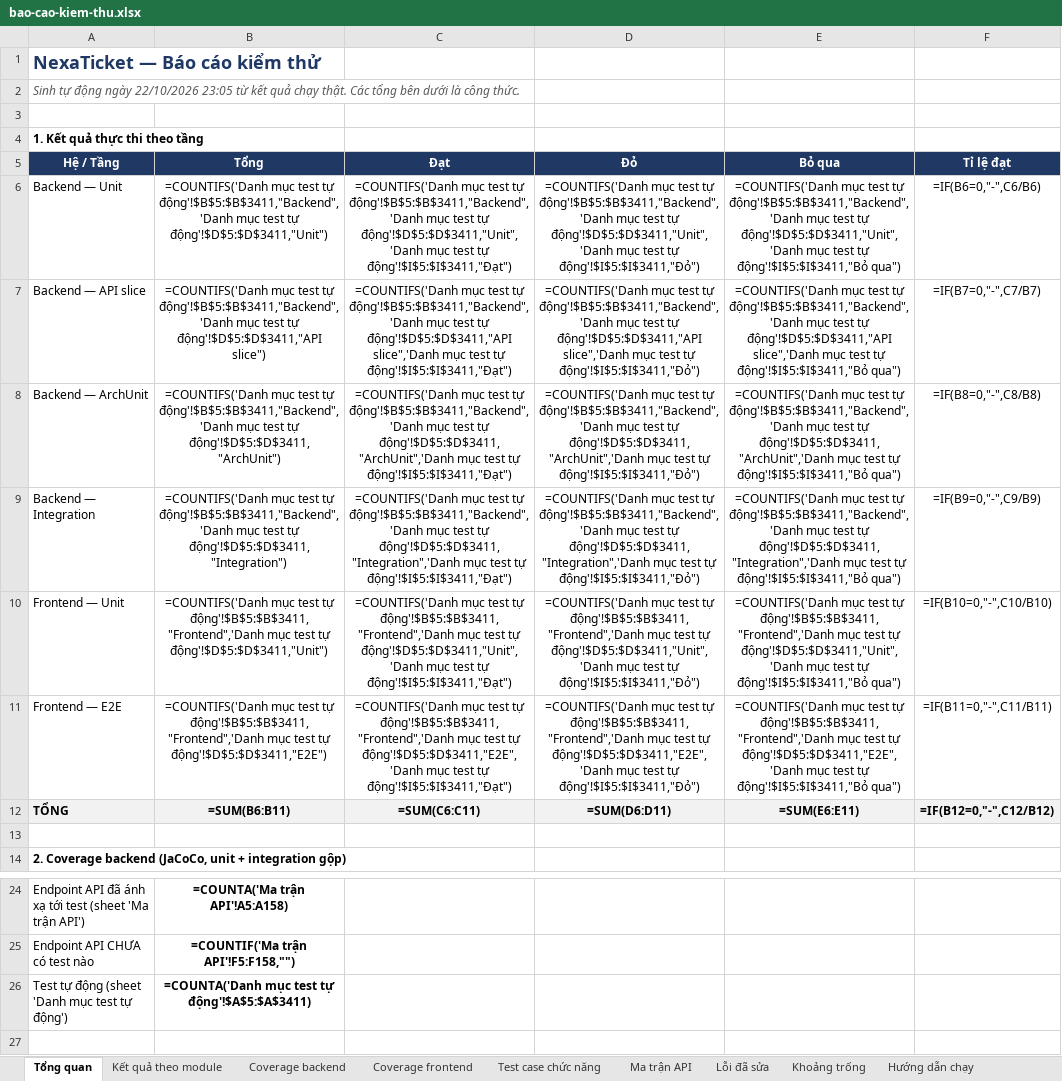
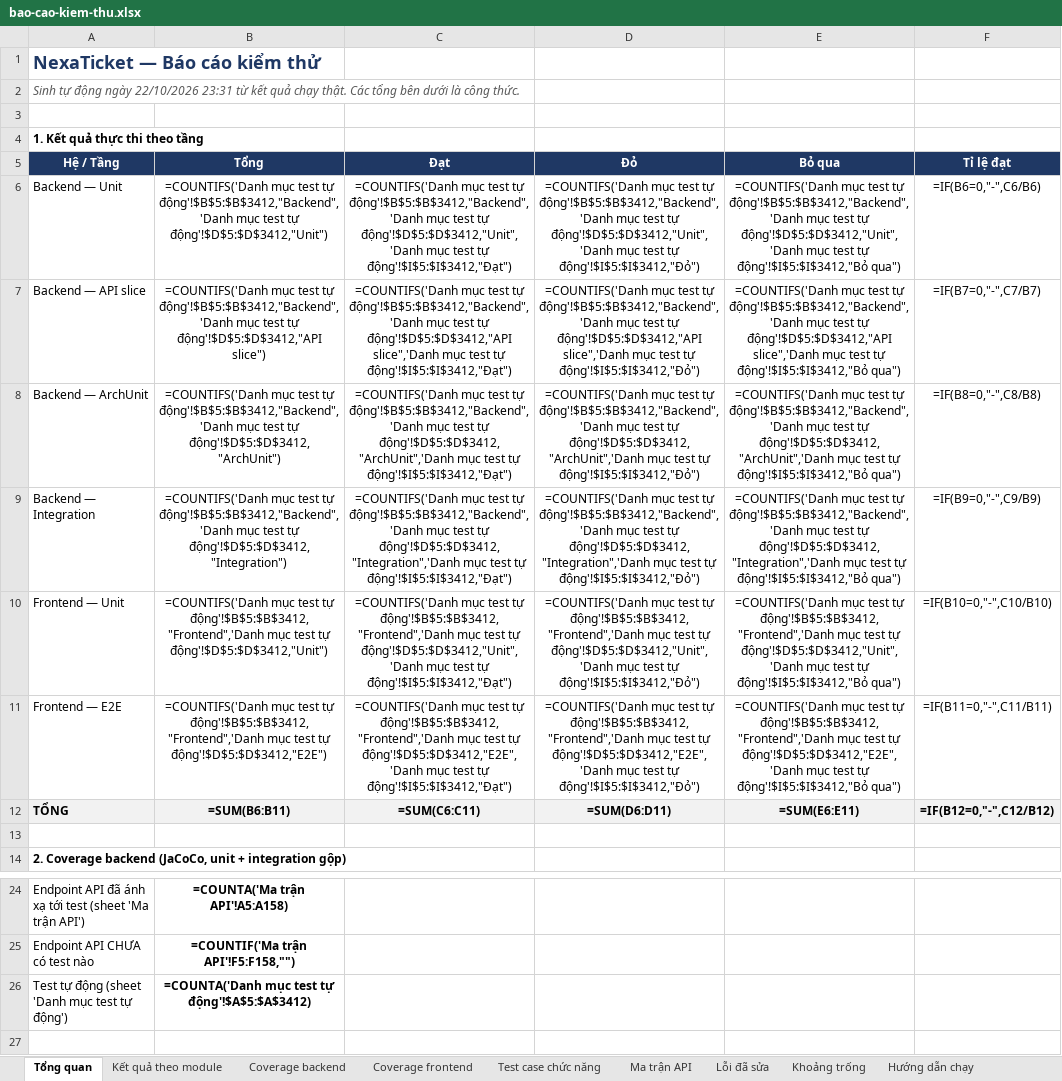
Before and after one commit to uchihathien/Concert-Ticket-Platform, an Excel workbook: docs/testing/bao-cao-kiem-thu.xlsx, sheet Tổng quan, drawn as a sheet; only a part is shown, gaps mark what is left out; values as stored, in another font and other column widths than the file's, no borders; formulas without a stored value are shown as written; the diff names each change by its address in the sheet, - before the commit and + after, or states it on an @@ line.

```diff
--- a/docs/testing/bao-cao-kiem-thu.xlsx (sheet Tổng quan)
+++ b/docs/testing/bao-cao-kiem-thu.xlsx (sheet Tổng quan)
-A2 (Hệ / Tầng): …ngày 22/10/2026 23:05 từ kết…
+A2 (Hệ / Tầng): …ngày 22/10/2026 23:31 từ kết…
-B6 (Tổng): …test tự động'!$B$5:$B$3411,"Backend",'Danh mục test tự động'!$D$5:$D$3411,"Unit")
+B6 (Tổng): …test tự động'!$B$5:$B$3412,"Backend",'Danh mục test tự động'!$D$5:$D$3412,"Unit")
-C6 (Đạt): …test tự động'!$B$5:$B$3411,"Backend",'Danh mục test tự động'!$D$5:$D$3411,"Unit",'Danh mục test tự động'!$I$5:$I$3411,"Đạt")
+C6 (Đạt): …test tự động'!$B$5:$B$3412,"Backend",'Danh mục test tự động'!$D$5:$D$3412,"Unit",'Danh mục test tự động'!$I$5:$I$3412,"Đạt")
-D6 (Đỏ): …test tự động'!$B$5:$B$3411,"Backend",'Danh mục test tự động'!$D$5:$D$3411,"Unit",'Danh mục test tự động'!$I$5:$I$3411,"Đỏ")
+D6 (Đỏ): …test tự động'!$B$5:$B$3412,"Backend",'Danh mục test tự động'!$D$5:$D$3412,"Unit",'Danh mục test tự động'!$I$5:$I$3412,"Đỏ")
-E6 (Bỏ qua): …test tự động'!$B$5:$B$3411,"Backend",'Danh mục test tự động'!$D$5:$D$3411,"Unit",'Danh mục test tự động'!$I$5:$I$3411,"Bỏ qua")
+E6 (Bỏ qua): …test tự động'!$B$5:$B$3412,"Backend",'Danh mục test tự động'!$D$5:$D$3412,"Unit",'Danh mục test tự động'!$I$5:$I$3412,"Bỏ qua")
-B7 (Tổng): …test tự động'!$B$5:$B$3411,"Backend",'Danh mục test tự động'!$D$5:$D$3411,"API slice")
+B7 (Tổng): …test tự động'!$B$5:$B$3412,"Backend",'Danh mục test tự động'!$D$5:$D$3412,"API slice")
-C7 (Đạt): …test tự động'!$B$5:$B$3411,"Backend",'Danh mục test tự động'!$D$5:$D$3411,"API slice",'Danh mục test tự động'!$I$5:$I$3411,"Đạt")
+C7 (Đạt): …test tự động'!$B$5:$B$3412,"Backend",'Danh mục test tự động'!$D$5:$D$3412,"API slice",'Danh mục test tự động'!$I$5:$I$3412,"Đạt")
-D7 (Đỏ): …test tự động'!$B$5:$B$3411,"Backend",'Danh mục test tự động'!$D$5:$D$3411,"API slice",'Danh mục test tự động'!$I$5:$I$3411,"Đỏ")
+D7 (Đỏ): …test tự động'!$B$5:$B$3412,"Backend",'Danh mục test tự động'!$D$5:$D$3412,"API slice",'Danh mục test tự động'!$I$5:$I$3412,"Đỏ")
-E7 (Bỏ qua): …test tự động'!$B$5:$B$3411,"Backend",'Danh mục test tự động'!$D$5:$D$3411,"API slice",'Danh mục test tự động'!$I$5:$I$3411,"Bỏ qua")
+E7 (Bỏ qua): …test tự động'!$B$5:$B$3412,"Backend",'Danh mục test tự động'!$D$5:$D$3412,"API slice",'Danh mục test tự động'!$I$5:$I$3412,"Bỏ qua")
-B8 (Tổng): …test tự động'!$B$5:$B$3411,"Backend",'Danh mục test tự động'!$D$5:$D$3411,"ArchUnit")
+B8 (Tổng): …test tự động'!$B$5:$B$3412,"Backend",'Danh mục test tự động'!$D$5:$D$3412,"ArchUnit")
-C8 (Đạt): …test tự động'!$B$5:$B$3411,"Backend",'Danh mục test tự động'!$D$5:$D$3411,"ArchUnit",'Danh mục test tự động'!$I$5:$I$3411,"Đạt")
+C8 (Đạt): …test tự động'!$B$5:$B$3412,"Backend",'Danh mục test tự động'!$D$5:$D$3412,"ArchUnit",'Danh mục test tự động'!$I$5:$I$3412,"Đạt")
-D8 (Đỏ): …test tự động'!$B$5:$B$3411,"Backend",'Danh mục test tự động'!$D$5:$D$3411,"ArchUnit",'Danh mục test tự động'!$I$5:$I$3411,"Đỏ")
+D8 (Đỏ): …test tự động'!$B$5:$B$3412,"Backend",'Danh mục test tự động'!$D$5:$D$3412,"ArchUnit",'Danh mục test tự động'!$I$5:$I$3412,"Đỏ")
-E8 (Bỏ qua): …test tự động'!$B$5:$B$3411,"Backend",'Danh mục test tự động'!$D$5:$D$3411,"ArchUnit",'Danh mục test tự động'!$I$5:$I$3411,"Bỏ qua")
+E8 (Bỏ qua): …test tự động'!$B$5:$B$3412,"Backend",'Danh mục test tự động'!$D$5:$D$3412,"ArchUnit",'Danh mục test tự động'!$I$5:$I$3412,"Bỏ qua")
-B9 (Tổng): …test tự động'!$B$5:$B$3411,"Backend",'Danh mục test tự động'!$D$5:$D$3411,"Integration")
+B9 (Tổng): …test tự động'!$B$5:$B$3412,"Backend",'Danh mục test tự động'!$D$5:$D$3412,"Integration")
-C9 (Đạt): …test tự động'!$B$5:$B$3411,"Backend",'Danh mục test tự động'!$D$5:$D$3411,"Integration",'Danh mục test tự động'!$I$5:$I$3411,"Đạt")
+C9 (Đạt): …test tự động'!$B$5:$B$3412,"Backend",'Danh mục test tự động'!$D$5:$D$3412,"Integration",'Danh mục test tự động'!$I$5:$I$3412,"Đạt")
-D9 (Đỏ): …test tự động'!$B$5:$B$3411,"Backend",'Danh mục test tự động'!$D$5:$D$3411,"Integration",'Danh mục test tự động'!$I$5:$I$3411,"Đỏ")
+D9 (Đỏ): …test tự động'!$B$5:$B$3412,"Backend",'Danh mục test tự động'!$D$5:$D$3412,"Integration",'Danh mục test tự động'!$I$5:$I$3412,"Đỏ")
-E9 (Bỏ qua): …test tự động'!$B$5:$B$3411,"Backend",'Danh mục test tự động'!$D$5:$D$3411,"Integration",'Danh mục test tự động'!$I$5:$I$3411,"Bỏ qua")
+E9 (Bỏ qua): …test tự động'!$B$5:$B$3412,"Backend",'Danh mục test tự động'!$D$5:$D$3412,"Integration",'Danh mục test tự động'!$I$5:$I$3412,"Bỏ qua")
-B10 (Tổng): …test tự động'!$B$5:$B$3411,"Frontend",'Danh mục test tự động'!$D$5:$D$3411,"Unit")
+B10 (Tổng): …test tự động'!$B$5:$B$3412,"Frontend",'Danh mục test tự động'!$D$5:$D$3412,"Unit")
-C10 (Đạt): …test tự động'!$B$5:$B$3411,"Frontend",'Danh mục test tự động'!$D$5:$D$3411,"Unit",'Danh mục test tự động'!$I$5:$I$3411,"Đạt")
+C10 (Đạt): …test tự động'!$B$5:$B$3412,"Frontend",'Danh mục test tự động'!$D$5:$D$3412,"Unit",'Danh mục test tự động'!$I$5:$I$3412,"Đạt")
-D10 (Đỏ): …test tự động'!$B$5:$B$3411,"Frontend",'Danh mục test tự động'!$D$5:$D$3411,"Unit",'Danh mục test tự động'!$I$5:$I$3411,"Đỏ")
+D10 (Đỏ): …test tự động'!$B$5:$B$3412,"Frontend",'Danh mục test tự động'!$D$5:$D$3412,"Unit",'Danh mục test tự động'!$I$5:$I$3412,"Đỏ")
-E10 (Bỏ qua): …test tự động'!$B$5:$B$3411,"Frontend",'Danh mục test tự động'!$D$5:$D$3411,"Unit",'Danh mục test tự động'!$I$5:$I$3411,"Bỏ qua")
+E10 (Bỏ qua): …test tự động'!$B$5:$B$3412,"Frontend",'Danh mục test tự động'!$D$5:$D$3412,"Unit",'Danh mục test tự động'!$I$5:$I$3412,"Bỏ qua")
-B11 (Tổng): …test tự động'!$B$5:$B$3411,"Frontend",'Danh mục test tự động'!$D$5:$D$3411,"E2E")
+B11 (Tổng): …test tự động'!$B$5:$B$3412,"Frontend",'Danh mục test tự động'!$D$5:$D$3412,"E2E")
-C11 (Đạt): …test tự động'!$B$5:$B$3411,"Frontend",'Danh mục test tự động'!$D$5:$D$3411,"E2E",'Danh mục test tự động'!$I$5:$I$3411,"Đạt")
+C11 (Đạt): …test tự động'!$B$5:$B$3412,"Frontend",'Danh mục test tự động'!$D$5:$D$3412,"E2E",'Danh mục test tự động'!$I$5:$I$3412,"Đạt")
-D11 (Đỏ): …test tự động'!$B$5:$B$3411,"Frontend",'Danh mục test tự động'!$D$5:$D$3411,"E2E",'Danh mục test tự động'!$I$5:$I$3411,"Đỏ")
+D11 (Đỏ): …test tự động'!$B$5:$B$3412,"Frontend",'Danh mục test tự động'!$D$5:$D$3412,"E2E",'Danh mục test tự động'!$I$5:$I$3412,"Đỏ")
-E11 (Bỏ qua): …test tự động'!$B$5:$B$3411,"Frontend",'Danh mục test tự động'!$D$5:$D$3411,"E2E",'Danh mục test tự động'!$I$5:$I$3411,"Bỏ qua")
+E11 (Bỏ qua): …test tự động'!$B$5:$B$3412,"Frontend",'Danh mục test tự động'!$D$5:$D$3412,"E2E",'Danh mục test tự động'!$I$5:$I$3412,"Bỏ qua")
-B26 (Tổng): =COUNTA('Danh mục test tự động'!$A$5:$A$3411)
+B26 (Tổng): =COUNTA('Danh mục test tự động'!$A$5:$A$3412)
```
Also changed, not shown: sheet Danh mục test tự động, sheet Kết quả theo module, sheet Coverage backend, sheet Lỗi đã sửa, docs/testing/danh-muc-test/backend-ai-chatbox-service.xlsx, docs/testing/danh-muc-test/backend-analytics-service.xlsx, 27 other files.
